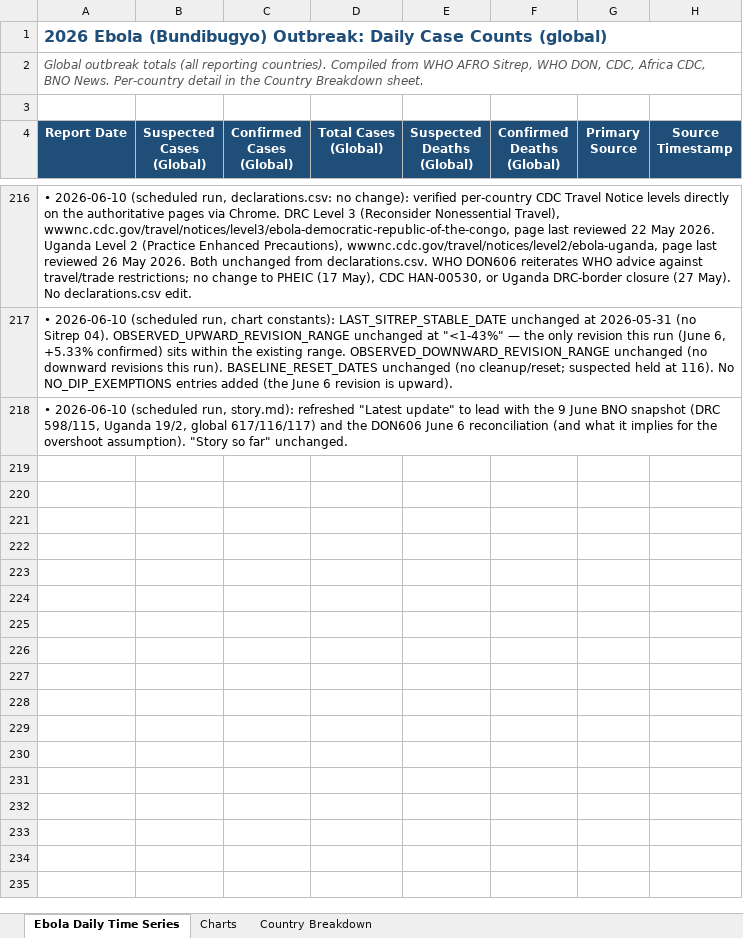
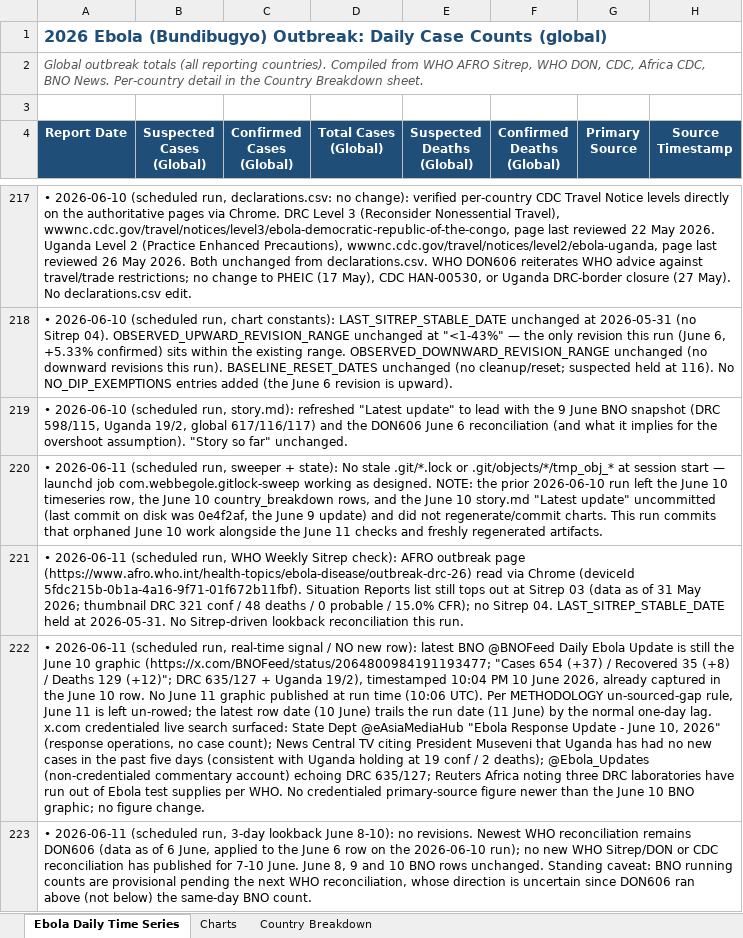
Before and after one commit to webbegole/ebola-bundibugyo-tracker-2026, an Excel workbook: outputs/ebola_timeseries.xlsx, sheet Ebola Daily Time Series, drawn as a sheet; only a part is shown, gaps mark what is left out; values as stored, in another font and other column widths than the file's, no borders; the diff covers the shown part only; the diff names each change by its address in the sheet, - before the commit and + after, or states it on an @@ line.

Commit message:
Daily update 2026-06-11: commit orphaned June 10 row (654 conf/129 deaths) + regen charts; June 11 no new data, WHO Sitrep still 03

```diff
--- a/outputs/ebola_timeseries.xlsx (sheet Ebola Daily Time Series)
+++ b/outputs/ebola_timeseries.xlsx (sheet Ebola Daily Time Series)
+row 220: • 2026-06-11 (scheduled run, sweeper + state): No stale .git/*.lock or .git/objects/*/tmp_obj_* at session start — launchd job com.webbegole.gitlock-sweep working as designed. NOTE: the prior 2026-06-10 run left the June 10 timeseries row, the June 10 country_breakdown rows, and the June 10 story.md "Latest update" uncommitted (last commit on disk was 0e4f2af, the June 9 update) and did not regenerate/commit charts. This run commits that orphaned June 10 work alongside the June 11 checks and freshly regenerated artifacts.
+row 221: • 2026-06-11 (scheduled run, WHO Weekly Sitrep check): AFRO outbreak page (https://www.afro.who.int/health-topics/ebola-disease/outbreak-drc-26) read via Chrome (deviceId 5fdc215b-0b1a-4a16-9f71-01f672b11fbf). Situation Reports list still tops out at Sitrep 03 (data as of 31 May 2026; thumbnail DRC 321 conf / 48 deaths / 0 probable / 15.0% CFR); no Sitrep 04. LAST_SITREP_STABLE_DATE held at 2026-05-31. No Sitrep-driven lookback reconciliation this run.
+row 222: • 2026-06-11 (scheduled run, real-time signal / NO new row): latest BNO @BNOFeed Daily Ebola Update is still the June 10 graphic (https://x.com/BNOFeed/status/2064800984191193477; "Cases 654 (+37) / Recovered 35 (+8) / Deaths 129 (+12)"; DRC 635/127 + Uganda 19/2), timestamped 10:04 PM 10 June 2026, already captured in the June 10 row. No June 11 graphic published at run time (10:06 UTC). Per METHODOLOGY un-sourced-gap rule, June 11 is left un-rowed; the latest row date (10 June) trails the run date (11 June) by the normal one-day lag. x.com credentialed live search surfaced: State Dept @eAsiaMediaHub "Ebola Response Update - June 10, 2026" (response operations, no case count); News Central TV citing President Museveni that Uganda has had no new cases in the past five days (consistent with Uganda holding at 19 conf / 2 deaths); @Ebola_Updates (non-credentialed commentary account) echoing DRC 635/127; Reuters Africa noting three DRC laboratories have run out of Ebola test supplies per WHO. No credentialed primary-source figure newer than the June 10 BNO graphic; no figure change.
+row 223: • 2026-06-11 (scheduled run, 3-day lookback June 8-10): no revisions. Newest WHO reconciliation remains DON606 (data as of 6 June, applied to the June 6 row on the 2026-06-10 run); no new WHO Sitrep/DON or CDC reconciliation has published for 7-10 June. June 8, 9 and 10 BNO rows unchanged. Standing caveat: BNO running counts are provisional pending the next WHO reconciliation, whose direction is uncertain since DON606 ran above (not below) the same-day BNO count.
```
Also changed, not shown: 4 added rows elsewhere in this sheet, sheet Country Breakdown, sheet Charts, 6 other files.
